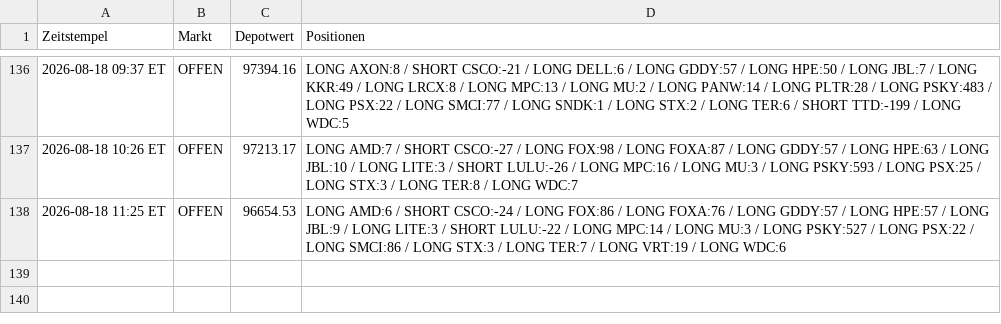
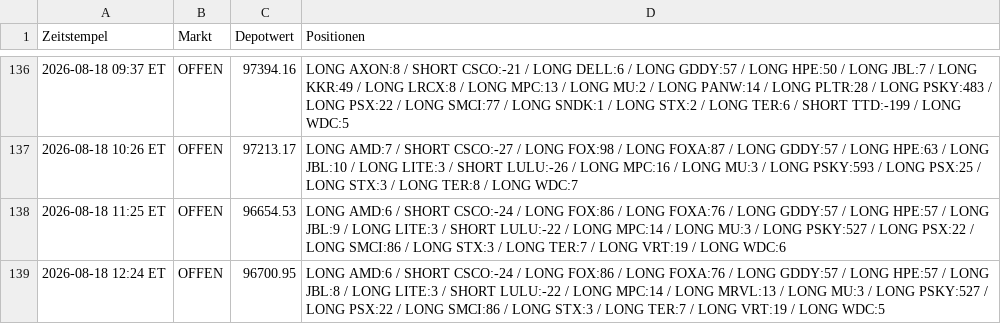
Before and after one commit to PatrickGerisch/NewsBot, a CSV file: news_bot_alpaca_runs.csv, drawn as a sheet; only a part is shown, gaps mark what is left out.

```diff
--- a/news_bot_alpaca_runs.csv
+++ b/news_bot_alpaca_runs.csv
@@ -138 +138,2 @@ Zeitstempel,Markt,Depotwert,Positionen
 2026-08-18 11:25 ET,OFFEN,96654.53,LONG AMD:6 / SHORT CSCO:-24 / LONG FOX:86 / LONG FOXA:76 / LONG GDDY:57 / LONG HPE:57 / LONG JBL:9 / LONG LITE:3 / SHORT LULU:-22 / LONG MPC:14 / LONG MU:3 / LONG PSKY:527 / LONG PSX:22 / LONG SMCI:86 / LONG STX:3 / LONG TER:7 / LONG VRT:19 / LONG WDC:6
+2026-08-18 12:24 ET,OFFEN,96700.95,LONG AMD:6 / SHORT CSCO:-24 / LONG FOX:86 / LONG FOXA:76 / LONG GDDY:57 / LONG HPE:57 / LONG JBL:8 / LONG LITE:3 / SHORT LULU:-22 / LONG MPC:14 / LONG MRVL:13 / LONG MU:3 / LONG PSKY:527 / LONG PSX:22 / LONG SMCI:86 / LONG STX:3 / LONG TER:7 / LONG VRT:19 / LONG WDC:5
```
Also changed, not shown: arena_history.csv, news_bot_features.csv, 14 other files.
